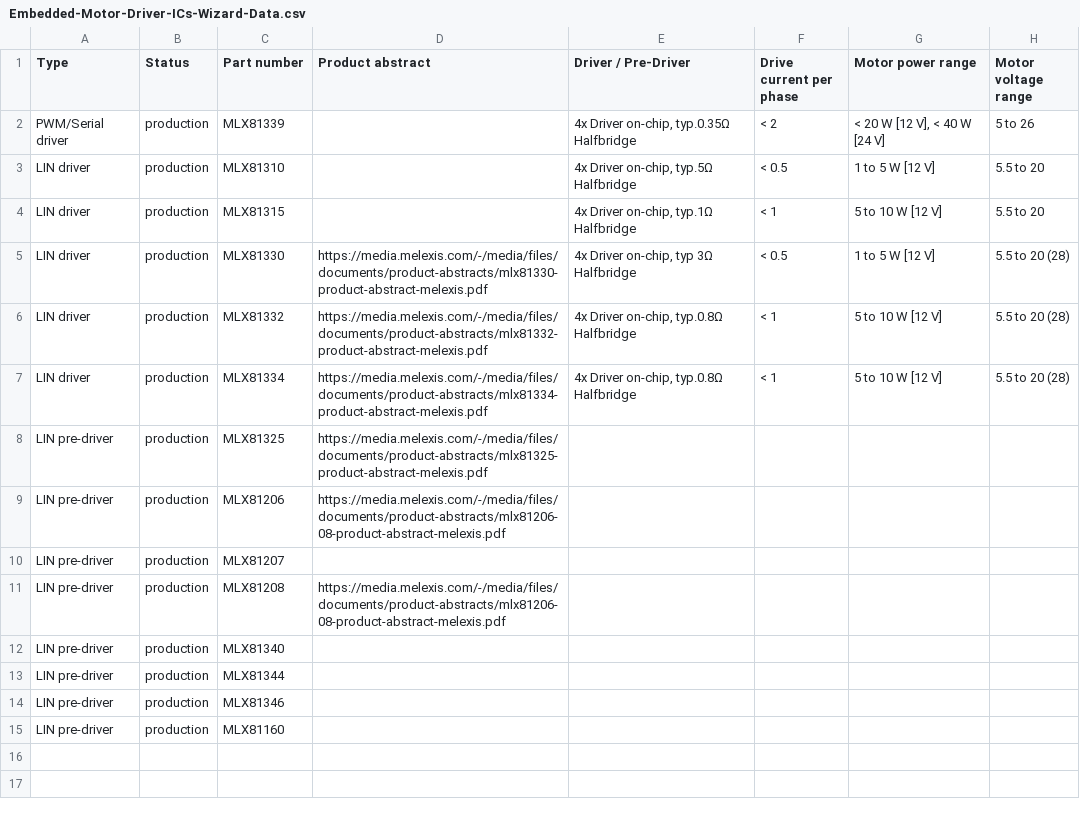
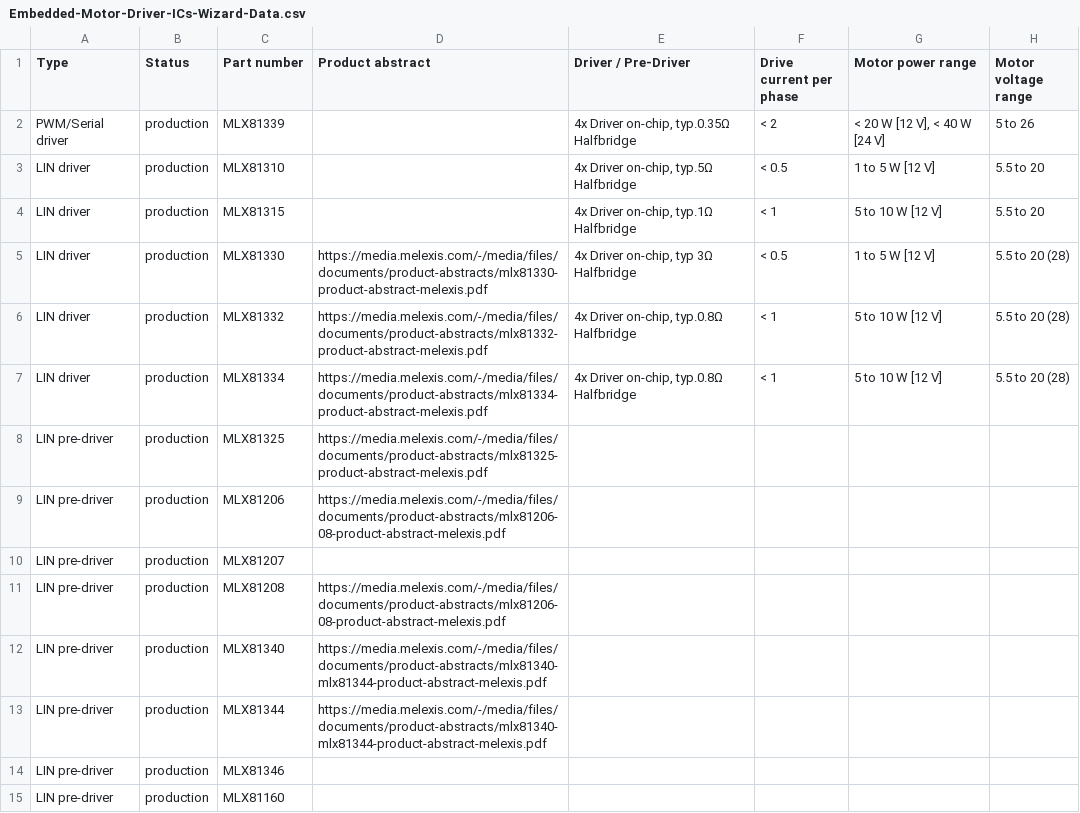
Before and after one commit to MelexisBC/Wizard--Embedded-Motor-Driver-ICs-Data, a CSV file: Embedded-Motor-Driver-ICs-Wizard-Data.csv, drawn as a sheet; only a part is shown; the diff names each change by its address in the sheet, - before the commit and + after, or states it on an @@ line.

Commit message:
Wizard - Embedded motor driver ICs - Google sheet updated

```diff
--- a/Embedded-Motor-Driver-ICs-Wizard-Data.csv
+++ b/Embedded-Motor-Driver-ICs-Wizard-Data.csv
-D12:D13 (Product abstract): (empty)
+D12:D13 (Product abstract): https://media.melexis.com/-/media/files/documents/product-abstracts/mlx81340-mlx81344-product-abstract-melexis.pdf
```
